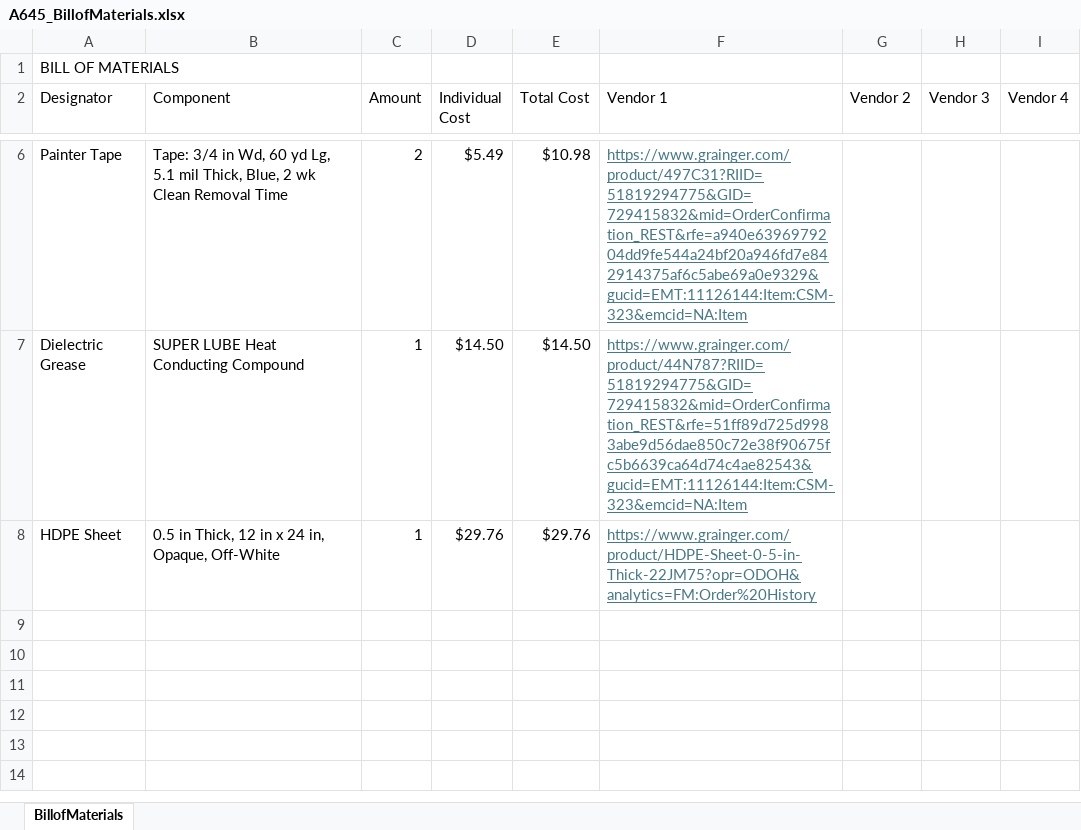
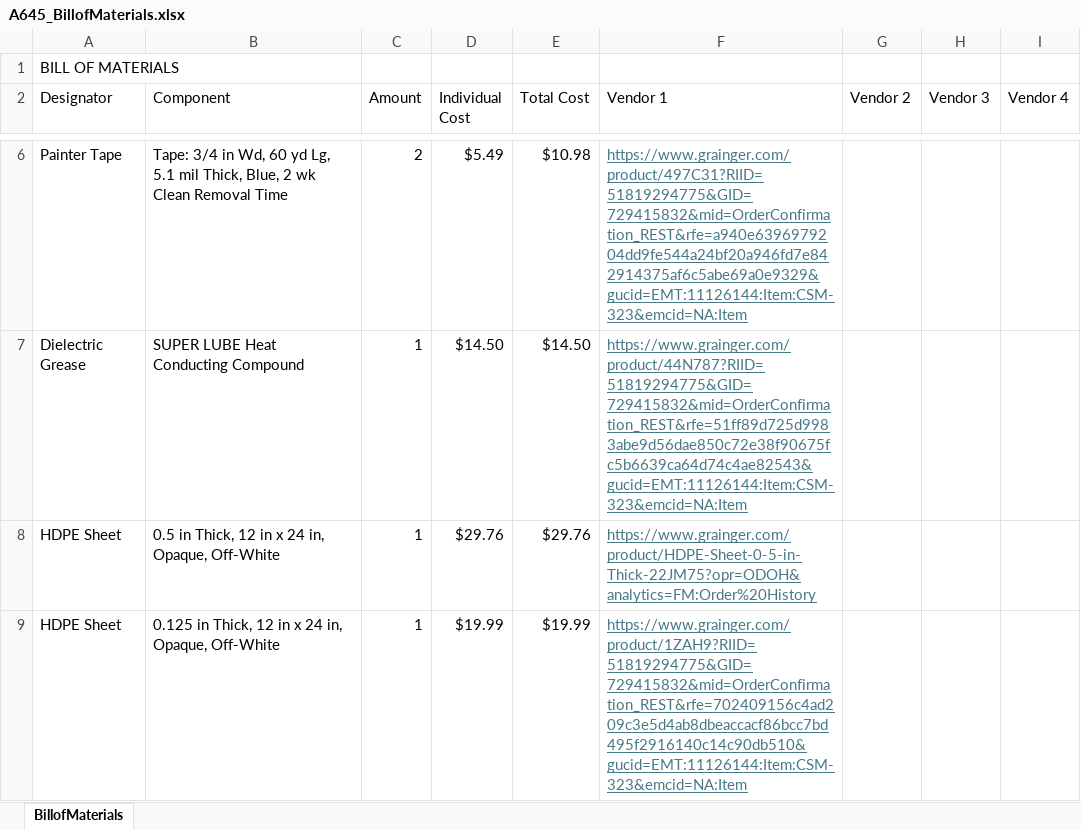
Before and after one commit to ARTS-Laboratory/Compact-NMR, an Excel workbook: System_development/magnet_design/A645_Tesla_magnet/A645_BillofMaterials.xlsx, sheet BillofMaterials, drawn as a sheet; only a part is shown, gaps mark what is left out; values as stored, in another font and other column widths than the file's, no borders; the diff names each change by its address in the sheet, - before the commit and + after, or states it on an @@ line.

Commit message:
BOM Updated

```diff
--- a/System_development/magnet_design/A645_Tesla_magnet/A645_BillofMaterials.xlsx (sheet BillofMaterials)
+++ b/System_development/magnet_design/A645_Tesla_magnet/A645_BillofMaterials.xlsx (sheet BillofMaterials)
+row 9: HDPE Sheet | 0.125 in Thick, 12 in x 24 in, Opaque, Off-White | 1 | $19.99 | $19.99 | https://www.grainger.com/product/1ZAH9?RIID=51819294775&GID=729415832&mid=OrderConfirmation_REST&rfe=702409156c4ad209c3e5d4ab8dbeaccacf86bcc7bd495f2916140c14c90db510&gucid=EMT:11126144:Item:CSM-323&emcid=NA:Item
```
